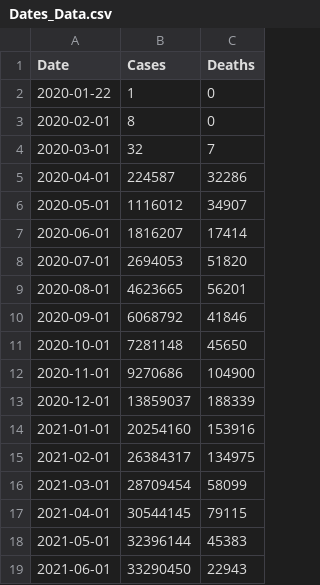
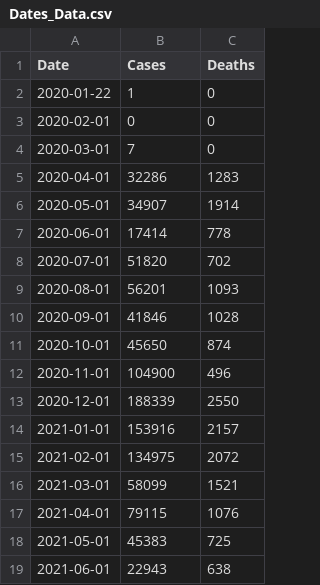
Before and after one commit to definatelyVincentWang/Covid-19-Data, a CSV file: states/US_Data/Dates_Data.csv, drawn as a sheet; the diff names each change by its address in the sheet, - before the commit and + after, or states it on an @@ line.

```diff
--- a/states/US_Data/Dates_Data.csv
+++ b/states/US_Data/Dates_Data.csv
-B3 (Cases): 8
+B3 (Cases): 0
-B4 (Cases): 32
+B4 (Cases): 7
-C4 (Deaths): 7
+C4 (Deaths): 0
-B5 (Cases): 224587
+B5 (Cases): 32286
-C5 (Deaths): 32286
+C5 (Deaths): 1283
-B6 (Cases): 1116012
+B6 (Cases): 34907
-C6 (Deaths): 34907
+C6 (Deaths): 1914
-B7 (Cases): 1816207
+B7 (Cases): 17414
-C7 (Deaths): 17414
+C7 (Deaths): 778
-B8 (Cases): 2694053
+B8 (Cases): 51820
-C8 (Deaths): 51820
+C8 (Deaths): 702
-B9 (Cases): 4623665
+B9 (Cases): 56201
-C9 (Deaths): 56201
+C9 (Deaths): 1093
-B10 (Cases): 6068792
+B10 (Cases): 41846
-C10 (Deaths): 41846
+C10 (Deaths): 1028
-B11 (Cases): 7281148
+B11 (Cases): 45650
-C11 (Deaths): 45650
+C11 (Deaths): 874
-B12 (Cases): 9270686
+B12 (Cases): 104900
-C12 (Deaths): 104900
+C12 (Deaths): 496
-B13 (Cases): 13859037
+B13 (Cases): 188339
-C13 (Deaths): 188339
+C13 (Deaths): 2550
-B14 (Cases): 20254160
+B14 (Cases): 153916
-C14 (Deaths): 153916
+C14 (Deaths): 2157
-B15 (Cases): 26384317
+B15 (Cases): 134975
-C15 (Deaths): 134975
+C15 (Deaths): 2072
-B16 (Cases): 28709454
+B16 (Cases): 58099
-C16 (Deaths): 58099
+C16 (Deaths): 1521
-B17 (Cases): 30544145
+B17 (Cases): 79115
-C17 (Deaths): 79115
+C17 (Deaths): 1076
-B18 (Cases): 32396144
+B18 (Cases): 45383
-C18 (Deaths): 45383
+C18 (Deaths): 725
-B19 (Cases): 33290450
+B19 (Cases): 22943
-C19 (Deaths): 22943
+C19 (Deaths): 638
```
Also changed, not shown: 3 other files.
